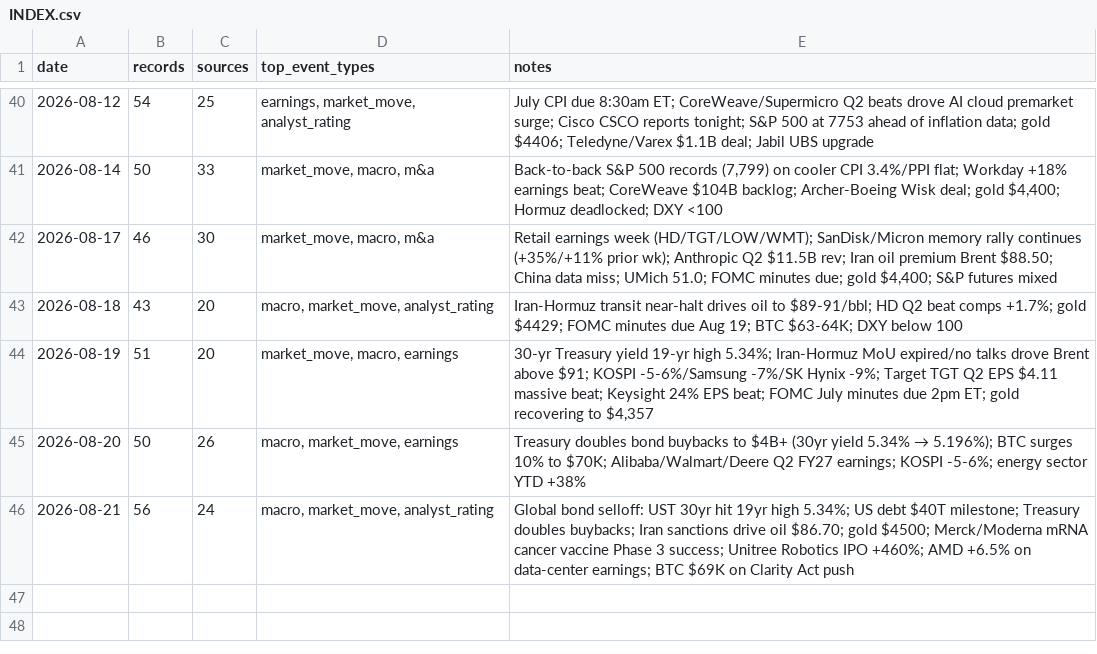
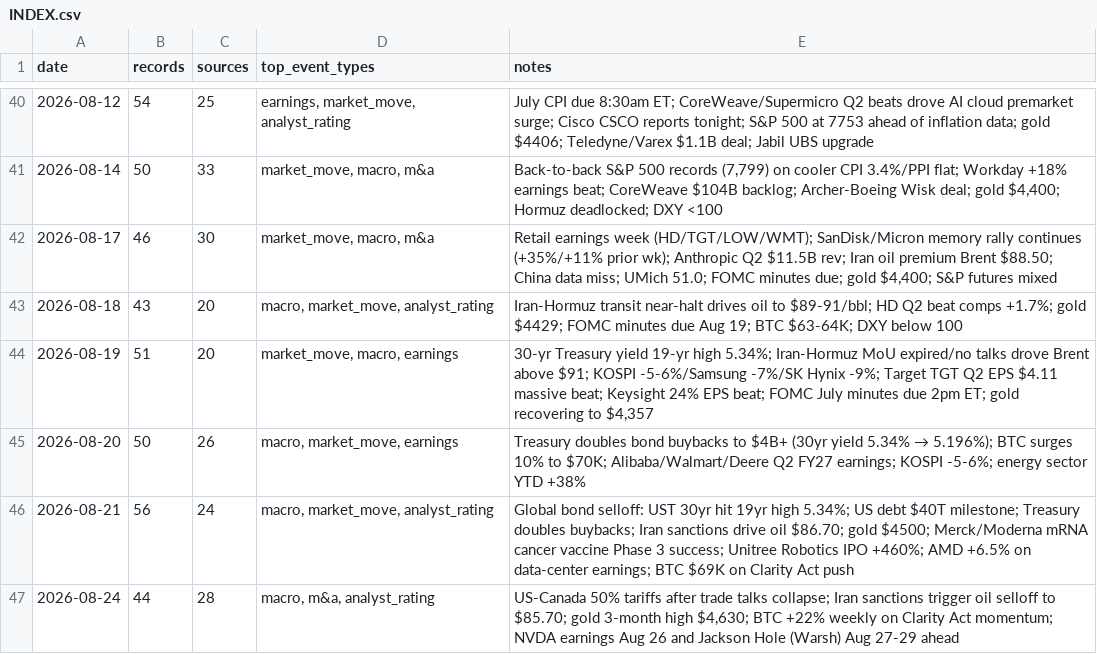
Before and after one commit to Steve8323/stock-news-corpus, a CSV file: data/INDEX.csv, drawn as a sheet; only a part is shown, gaps mark what is left out.

Commit message:
data: 2026-08-24 market scrape (44 records)

```diff
--- a/data/INDEX.csv
+++ b/data/INDEX.csv
@@ -46 +46,2 @@ date,records,sources,top_event_types,notes
 2026-08-21,56,24,"macro, market_move, analyst_rating","Global bond selloff: UST 30yr hit 19yr high 5.34%; US debt $40T milestone; Treasury doubles buybacks; Iran sanctions drive oil $86.70; gold $4500; Merck/Moderna mRNA cancer vaccine Phase 3 success; Unitree Robotics IPO +460%; AMD +6.5% on data-center earnings; BTC $69K on Clarity Act push"
+2026-08-24,44,28,"macro, m&a, analyst_rating","US-Canada 50% tariffs after trade talks collapse; Iran sanctions trigger oil selloff to $85.70; gold 3-month high $4,630; BTC +22% weekly on Clarity Act momentum; NVDA earnings Aug 26 and Jackson Hole (Warsh) Aug 27-29 ahead"
```
Also changed, not shown: 1 other file.
